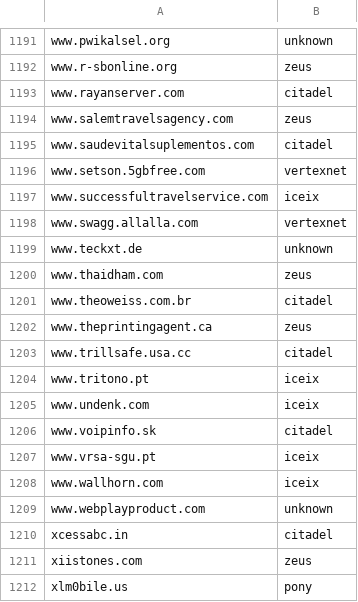
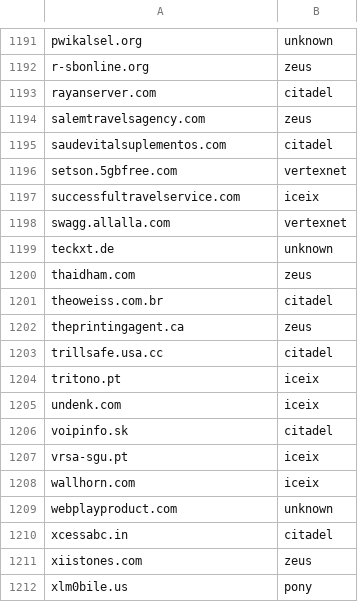
Before and after one commit to stamparm/maltrail, a CSV file: trails/static/malware/malwaremustdie.org.csv, drawn as a sheet; only a part is shown, gaps mark what is left out; the diff covers the shown part only; the diff names each change by its address in the sheet, - before the commit and + after, or states it on an @@ line.

```diff
--- a/trails/static/malware/malwaremustdie.org.csv
+++ b/trails/static/malware/malwaremustdie.org.csv
-A1191: www.pwikalsel.org
+A1191: pwikalsel.org
-A1192: www.r-sbonline.org
+A1192: r-sbonline.org
-A1193: www.rayanserver.com
+A1193: rayanserver.com
-A1194: www.salemtravelsagency.com
+A1194: salemtravelsagency.com
-A1195: www.saudevitalsuplementos.com
+A1195: saudevitalsuplementos.com
-A1196: www.setson.5gbfree.com
+A1196: setson.5gbfree.com
-A1197: www.successfultravelservice.com
+A1197: successfultravelservice.com
-A1198: www.swagg.allalla.com
+A1198: swagg.allalla.com
-A1199: www.teckxt.de
+A1199: teckxt.de
-A1200: www.thaidham.com
+A1200: thaidham.com
-A1201: www.theoweiss.com.br
+A1201: theoweiss.com.br
-A1202: www.theprintingagent.ca
+A1202: theprintingagent.ca
-A1203: www.trillsafe.usa.cc
+A1203: trillsafe.usa.cc
-A1204: www.tritono.pt
+A1204: tritono.pt
-A1205: www.undenk.com
+A1205: undenk.com
-A1206: www.voipinfo.sk
+A1206: voipinfo.sk
-A1207: www.vrsa-sgu.pt
+A1207: vrsa-sgu.pt
-A1208: www.wallhorn.com
+A1208: wallhorn.com
-A1209: www.webplayproduct.com
+A1209: webplayproduct.com
```
Also changed, not shown: 56 edited cells elsewhere in this file, trails/static/malware/snort.org.csv, 22 other files.
